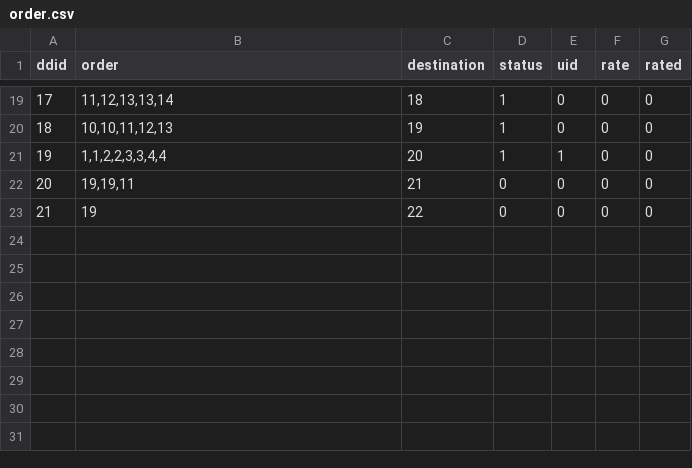
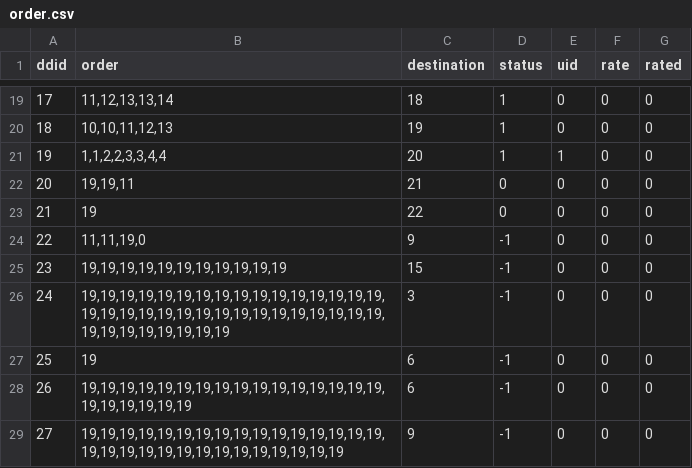
Before and after one commit to rafaellichen/Restaurant-Ordering-System, a CSV file: data/order.csv, drawn as a sheet; only a part is shown, gaps mark what is left out; the diff names each change by its address in the sheet, - before the commit and + after, or states it on an @@ line.

```diff
--- a/data/order.csv
+++ b/data/order.csv
+row 24: 22 | 11,11,19,0 | 9 | -1 | 0 | 0 | 0
+row 25: 23 | 19,19,19,19,19,19,19,19,19,19,19 | 15 | -1 | 0 | 0 | 0
+row 26: 24 | 19,19,19,19,19,19,19,19,19,19,19,19,19,19,19,19,19,19,19,19,19,19,19,19,19,19,19,19,19,19,19,19,19,19,19,19,19,19,19,19 | 3 | -1 | 0 | 0 | 0
+row 27: 25 | 19 | 6 | -1 | 0 | 0 | 0
+row 28: 26 | 19,19,19,19,19,19,19,19,19,19,19,19,19,19,19,19,19,19,19,19,19,19 | 6 | -1 | 0 | 0 | 0
+row 29: 27 | 19,19,19,19,19,19,19,19,19,19,19,19,19,19,19,19,19,19,19,19,19,19,19,19,19,19,19,19,19,19 | 9 | -1 | 0 | 0 | 0
```
Also changed, not shown: data/users.csv, 5 other files.
